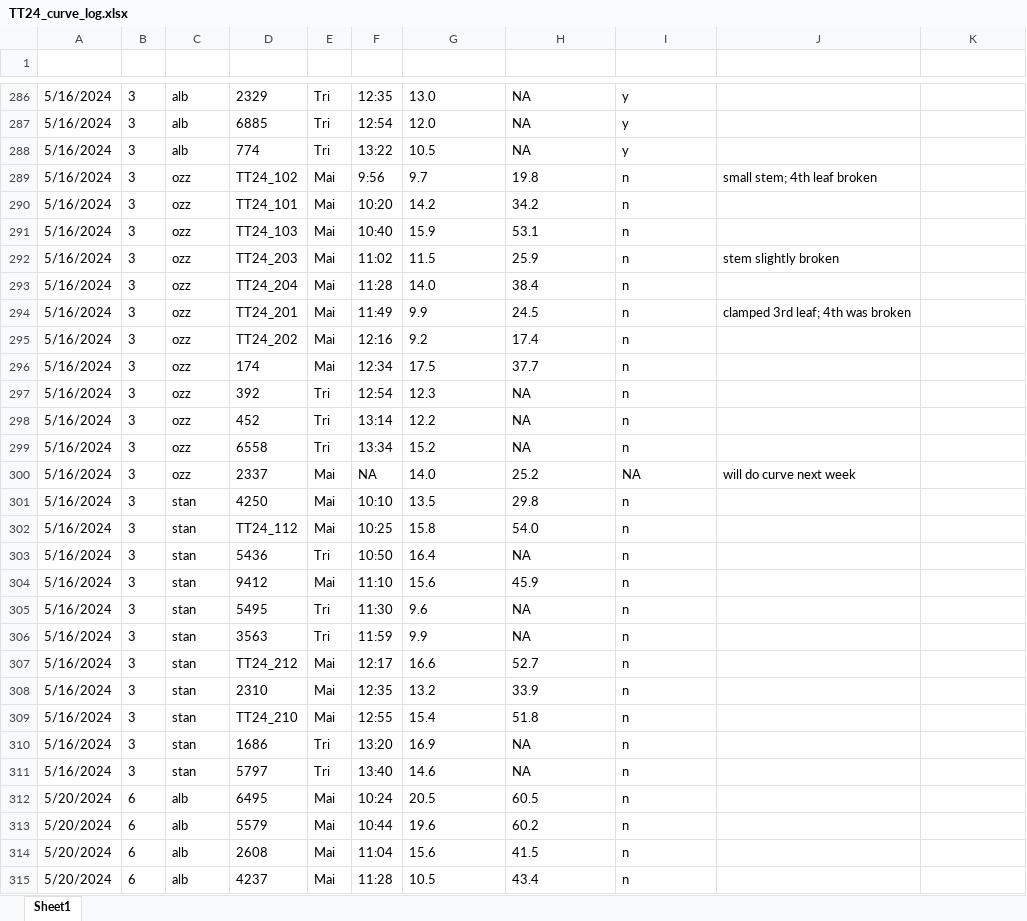
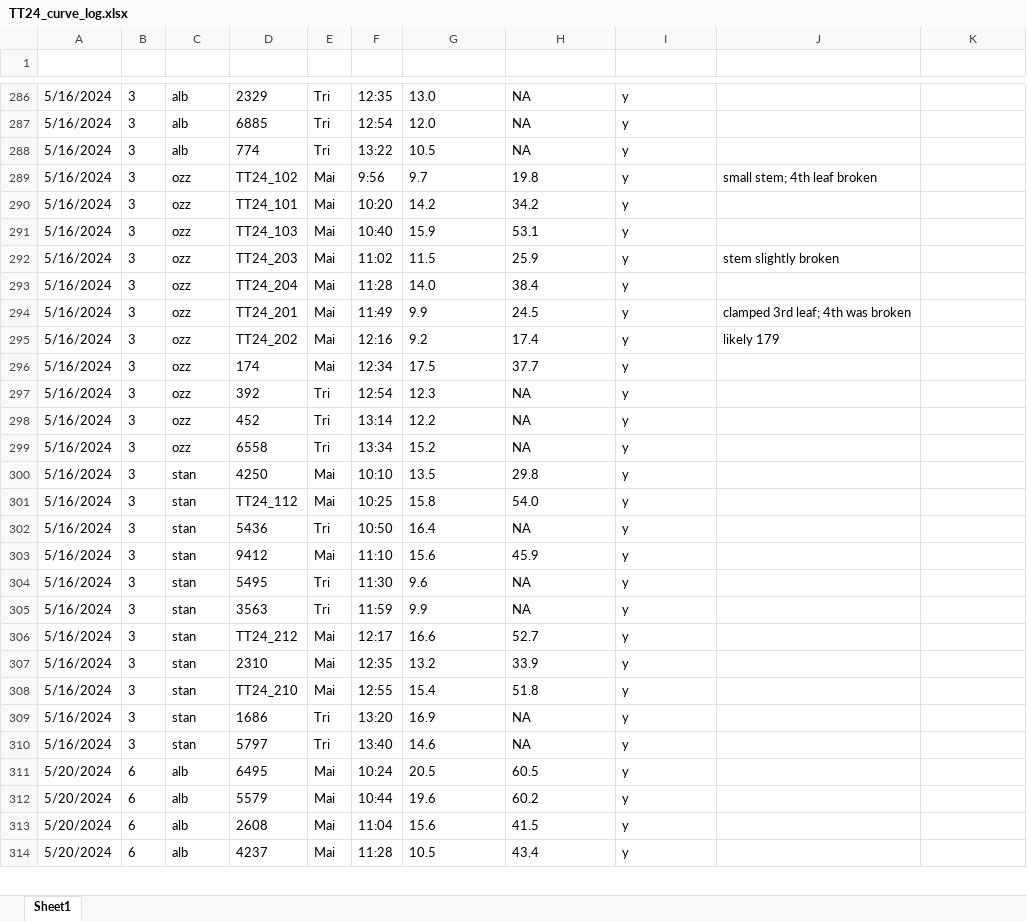
Before and after one commit to eaperkowski/2024_TT_phys, an Excel workbook: data_log_sheets/TT24_curve_log.xlsx, sheet Sheet1, drawn as a sheet; only a part is shown, gaps mark what is left out; values as stored, in another font and other column widths than the file's, no borders; conditional formats and table styles not drawn; removed rows and columns are numbered as before the commit, all else as after; the diff covers the shown part only; the diff names each change by its address in the sheet, - before the commit and + after, or states it on an @@ line.

Commit message:
add curve fits up through 5/20/24

```diff
--- a/data_log_sheets/TT24_curve_log.xlsx (sheet Sheet1)
+++ b/data_log_sheets/TT24_curve_log.xlsx (sheet Sheet1)
-I289:I299 (curve_fit_done): n
+I289:I299 (curve_fit_done): y
-J295 (notes): (empty)
+J295 (notes): likely 179
-row 300: 5/16/2024 | 3 | ozz | 2337 | Mai | NA | 14.0 | 25.2 | NA | will do curve next week
-I300:I314 (curve_fit_done): n
+I300:I314 (curve_fit_done): y
```
Also changed, not shown: 1 removed row and 35 edited cells elsewhere in this sheet, 2 other files.
